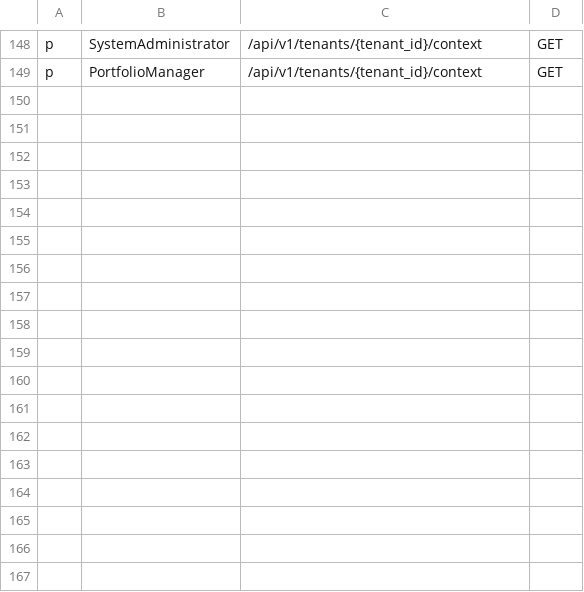
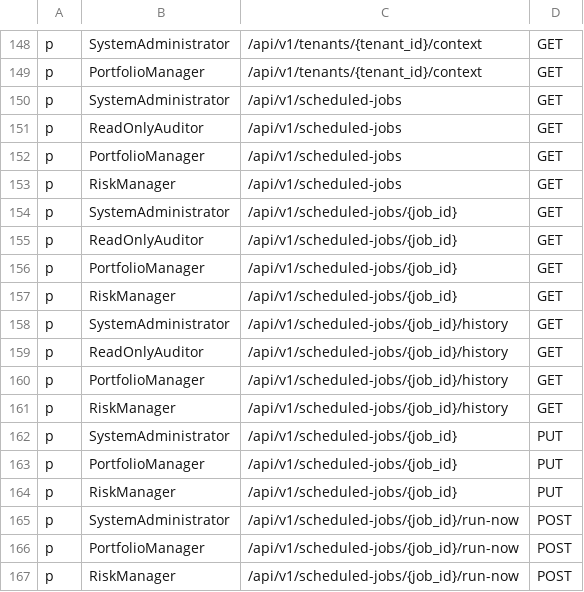
Before and after one commit to Ashfaque386/TradingOS, a CSV file: src/core/policy/policy.csv, drawn as a sheet; only a part is shown, gaps mark what is left out; the diff names each change by its address in the sheet, - before the commit and + after, or states it on an @@ line.

```diff
--- a/src/core/policy/policy.csv
+++ b/src/core/policy/policy.csv
+row 150: p | SystemAdministrator | /api/v1/scheduled-jobs | GET
+row 151: p | ReadOnlyAuditor | /api/v1/scheduled-jobs | GET
+row 152: p | PortfolioManager | /api/v1/scheduled-jobs | GET
+row 153: p | RiskManager | /api/v1/scheduled-jobs | GET
+row 154: p | SystemAdministrator | /api/v1/scheduled-jobs/{job_id} | GET
+row 155: p | ReadOnlyAuditor | /api/v1/scheduled-jobs/{job_id} | GET
+row 156: p | PortfolioManager | /api/v1/scheduled-jobs/{job_id} | GET
+row 157: p | RiskManager | /api/v1/scheduled-jobs/{job_id} | GET
+row 158: p | SystemAdministrator | /api/v1/scheduled-jobs/{job_id}/history | GET
+row 159: p | ReadOnlyAuditor | /api/v1/scheduled-jobs/{job_id}/history | GET
+row 160: p | PortfolioManager | /api/v1/scheduled-jobs/{job_id}/history | GET
+row 161: p | RiskManager | /api/v1/scheduled-jobs/{job_id}/history | GET
+row 162: p | SystemAdministrator | /api/v1/scheduled-jobs/{job_id} | PUT
+row 163: p | PortfolioManager | /api/v1/scheduled-jobs/{job_id} | PUT
+row 164: p | RiskManager | /api/v1/scheduled-jobs/{job_id} | PUT
+row 165: p | SystemAdministrator | /api/v1/scheduled-jobs/{job_id}/run-now | POST
+row 166: p | PortfolioManager | /api/v1/scheduled-jobs/{job_id}/run-now | POST
+row 167: p | RiskManager | /api/v1/scheduled-jobs/{job_id}/run-now | POST
```
Also changed, not shown: 23 other files.
